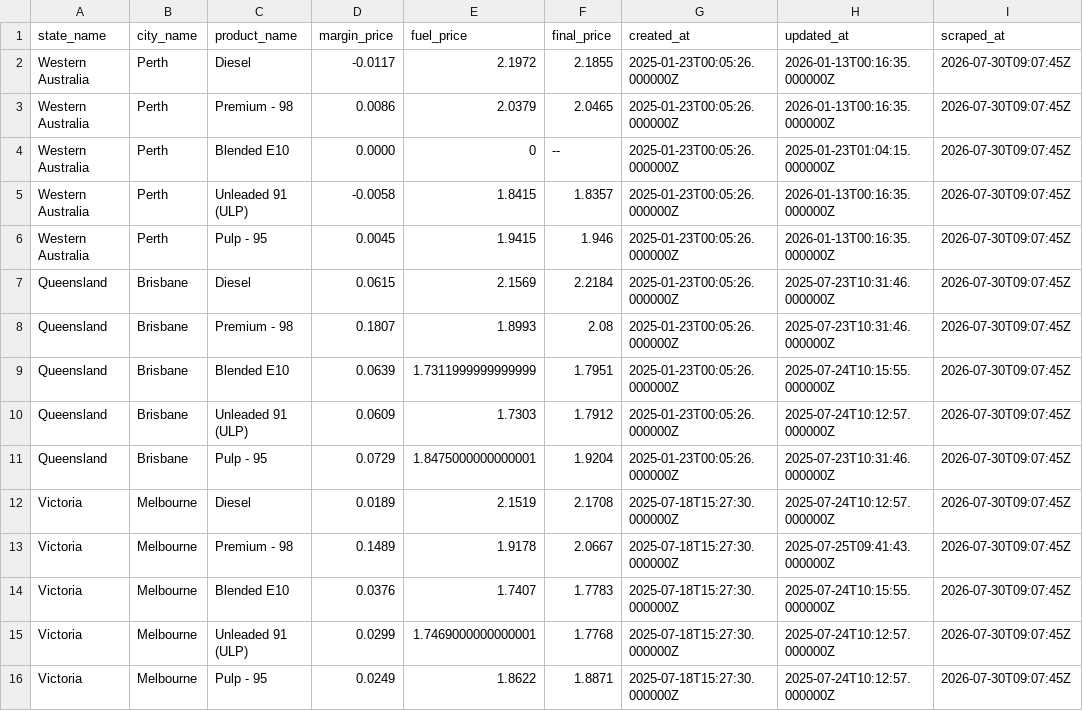
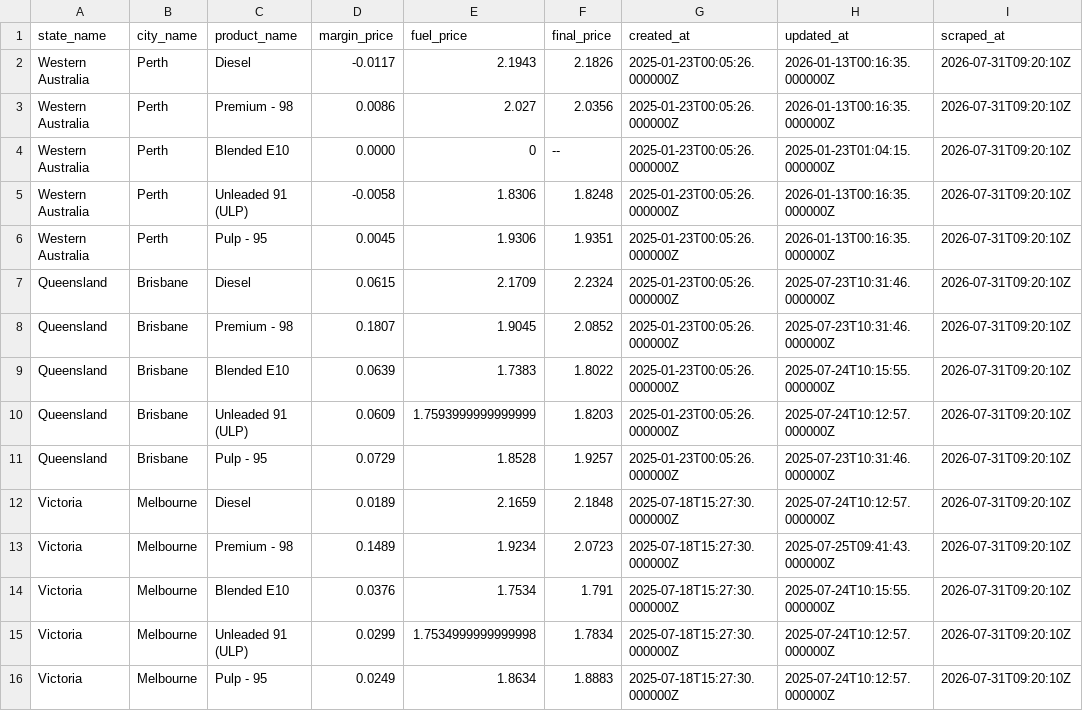
Before and after one commit to nwbort/tgp-atlas, a CSV file: tgp-atlas-current.csv, drawn as a sheet.

```diff
--- a/tgp-atlas-current.csv
+++ b/tgp-atlas-current.csv
@@ -1,16 +1,16 @@
 state_name,city_name,product_name,margin_price,fuel_price,final_price,created_at,updated_at,scraped_at
-Western Australia,Perth,Diesel,-0.0117,2.1972,2.1855,2025-01-23T00:05:26.000000Z,2026-01-13T00:16:35.000000Z,2026-07-30T09:07:45Z
-Western Australia,Perth,Premium - 98,0.0086,2.0379,2.0465,2025-01-23T00:05:26.000000Z,2026-01-13T00:16:35.000000Z,2026-07-30T09:07:45Z
-Western Australia,Perth,Blended E10,0.0000,0,--,2025-01-23T00:05:26.000000Z,2025-01-23T01:04:15.000000Z,2026-07-30T09:07:45Z
-Western Australia,Perth,Unleaded 91 (ULP),-0.0058,1.8415,1.8357,2025-01-23T00:05:26.000000Z,2026-01-13T00:16:35.000000Z,2026-07-30T09:07:45Z
-Western Australia,Perth,Pulp - 95,0.0045,1.9415,1.946,2025-01-23T00:05:26.000000Z,2026-01-13T00:16:35.000000Z,2026-07-30T09:07:45Z
-Queensland,Brisbane,Diesel,0.0615,2.1569,2.2184,2025-01-23T00:05:26.000000Z,2025-07-23T10:31:46.000000Z,2026-07-30T09:07:45Z
-Queensland,Brisbane,Premium - 98,0.1807,1.8993,2.08,2025-01-23T00:05:26.000000Z,2025-07-23T10:31:46.000000Z,2026-07-30T09:07:45Z
-Queensland,Brisbane,Blended E10,0.0639,1.7311999999999999,1.7951,2025-01-23T00:05:26.000000Z,2025-07-24T10:15:55.000000Z,2026-07-30T09:07:45Z
-Queensland,Brisbane,Unleaded 91 (ULP),0.0609,1.7303,1.7912,2025-01-23T00:05:26.000000Z,2025-07-24T10:12:57.000000Z,2026-07-30T09:07:45Z
-Queensland,Brisbane,Pulp - 95,0.0729,1.8475000000000001,1.9204,2025-01-23T00:05:26.000000Z,2025-07-23T10:31:46.000000Z,2026-07-30T09:07:45Z
-Victoria,Melbourne,Diesel,0.0189,2.1519,2.1708,2025-07-18T15:27:30.000000Z,2025-07-24T10:12:57.000000Z,2026-07-30T09:07:45Z
-Victoria,Melbourne,Premium - 98,0.1489,1.9178,2.0667,2025-07-18T15:27:30.000000Z,2025-07-25T09:41:43.000000Z,2026-07-30T09:07:45Z
-Victoria,Melbourne,Blended E10,0.0376,1.7407,1.7783,2025-07-18T15:27:30.000000Z,2025-07-24T10:15:55.000000Z,2026-07-30T09:07:45Z
-Victoria,Melbourne,Unleaded 91 (ULP),0.0299,1.7469000000000001,1.7768,2025-07-18T15:27:30.000000Z,2025-07-24T10:12:57.000000Z,2026-07-30T09:07:45Z
-Victoria,Melbourne,Pulp - 95,0.0249,1.8622,1.8871,2025-07-18T15:27:30.000000Z,2025-07-24T10:12:57.000000Z,2026-07-30T09:07:45Z
+Western Australia,Perth,Diesel,-0.0117,2.1943,2.1826,2025-01-23T00:05:26.000000Z,2026-01-13T00:16:35.000000Z,2026-07-31T09:20:10Z
+Western Australia,Perth,Premium - 98,0.0086,2.027,2.0356,2025-01-23T00:05:26.000000Z,2026-01-13T00:16:35.000000Z,2026-07-31T09:20:10Z
+Western Australia,Perth,Blended E10,0.0000,0,--,2025-01-23T00:05:26.000000Z,2025-01-23T01:04:15.000000Z,2026-07-31T09:20:10Z
+Western Australia,Perth,Unleaded 91 (ULP),-0.0058,1.8306,1.8248,2025-01-23T00:05:26.000000Z,2026-01-13T00:16:35.000000Z,2026-07-31T09:20:10Z
+Western Australia,Perth,Pulp - 95,0.0045,1.9306,1.9351,2025-01-23T00:05:26.000000Z,2026-01-13T00:16:35.000000Z,2026-07-31T09:20:10Z
+Queensland,Brisbane,Diesel,0.0615,2.1709,2.2324,2025-01-23T00:05:26.000000Z,2025-07-23T10:31:46.000000Z,2026-07-31T09:20:10Z
+Queensland,Brisbane,Premium - 98,0.1807,1.9045,2.0852,2025-01-23T00:05:26.000000Z,2025-07-23T10:31:46.000000Z,2026-07-31T09:20:10Z
+Queensland,Brisbane,Blended E10,0.0639,1.7383,1.8022,2025-01-23T00:05:26.000000Z,2025-07-24T10:15:55.000000Z,2026-07-31T09:20:10Z
+Queensland,Brisbane,Unleaded 91 (ULP),0.0609,1.7593999999999999,1.8203,2025-01-23T00:05:26.000000Z,2025-07-24T10:12:57.000000Z,2026-07-31T09:20:10Z
+Queensland,Brisbane,Pulp - 95,0.0729,1.8528,1.9257,2025-01-23T00:05:26.000000Z,2025-07-23T10:31:46.000000Z,2026-07-31T09:20:10Z
+Victoria,Melbourne,Diesel,0.0189,2.1659,2.1848,2025-07-18T15:27:30.000000Z,2025-07-24T10:12:57.000000Z,2026-07-31T09:20:10Z
+Victoria,Melbourne,Premium - 98,0.1489,1.9234,2.0723,2025-07-18T15:27:30.000000Z,2025-07-25T09:41:43.000000Z,2026-07-31T09:20:10Z
+Victoria,Melbourne,Blended E10,0.0376,1.7534,1.791,2025-07-18T15:27:30.000000Z,2025-07-24T10:15:55.000000Z,2026-07-31T09:20:10Z
+Victoria,Melbourne,Unleaded 91 (ULP),0.0299,1.7534999999999998,1.7834,2025-07-18T15:27:30.000000Z,2025-07-24T10:12:57.000000Z,2026-07-31T09:20:10Z
+Victoria,Melbourne,Pulp - 95,0.0249,1.8634,1.8883,2025-07-18T15:27:30.000000Z,2025-07-24T10:12:57.000000Z,2026-07-31T09:20:10Z
```
Also changed, not shown: tgp-atlas-history.csv, tgp_data.csv, 1 other file.
